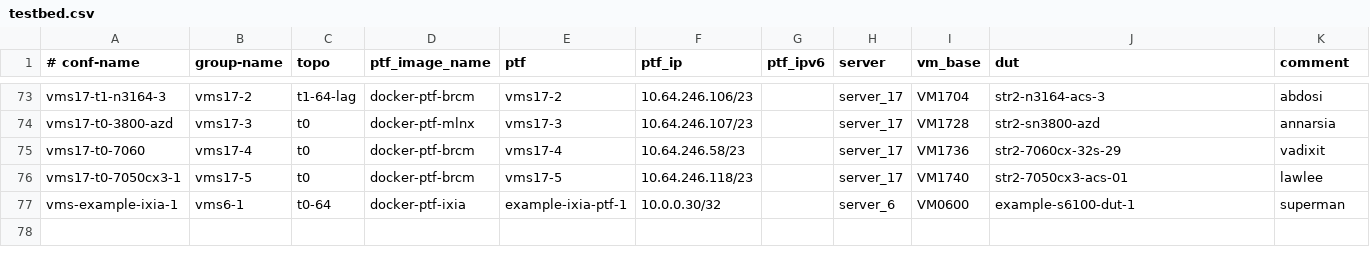
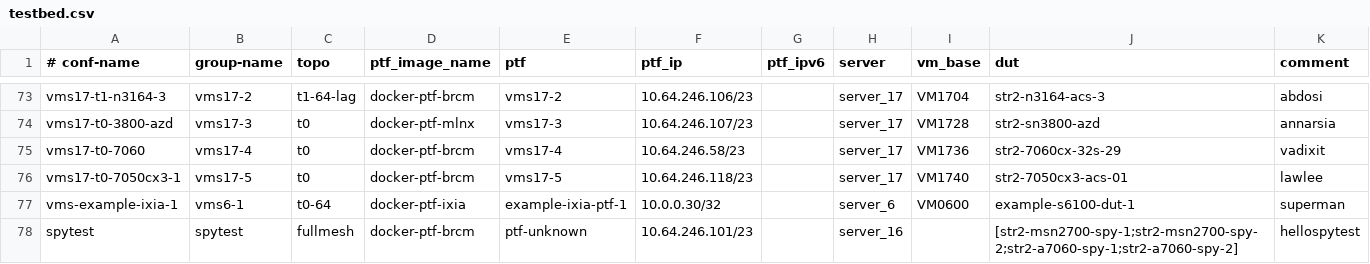
Before and after one commit to neethajohn/sonic-mgmt, a CSV file: ansible/testbed.csv, drawn as a sheet; only a part is shown, gaps mark what is left out.

Commit message:
Merged PR 3466078: [ansible] Add spytest testbed
[ansible] Add spytest testbed

Signed-off-by: Longxiang Lyu <lolv@microsoft.com>

```diff
--- a/ansible/testbed.csv
+++ b/ansible/testbed.csv
@@ -77 +77,2 @@ vms17-t0-7050cx3-1,vms17-5,t0,docker-ptf-brcm,vms17-5,10.64.246.118/23,,server_1
 vms-example-ixia-1,vms6-1,t0-64,docker-ptf-ixia,example-ixia-ptf-1,10.0.0.30/32,,server_6,VM0600,example-s6100-dut-1,superman
+spytest,spytest,fullmesh,docker-ptf-brcm,ptf-unknown,10.64.246.101/23,,server_16,,[str2-msn2700-spy-1;str2-msn2700-spy-2;str2-a7060-spy-1;str2-a7060-spy-2],hellospytest
```
